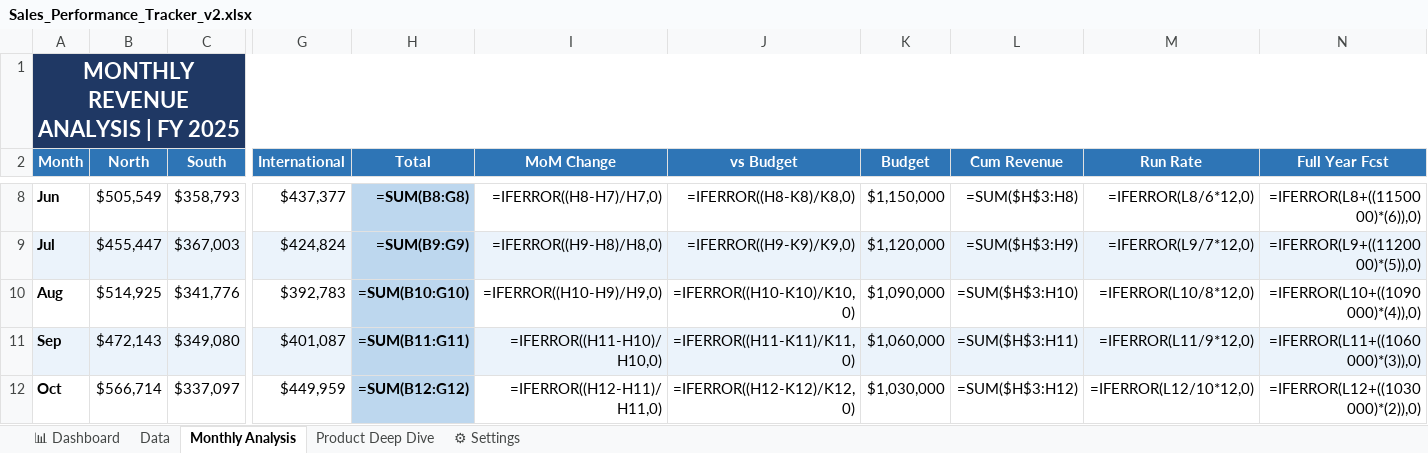
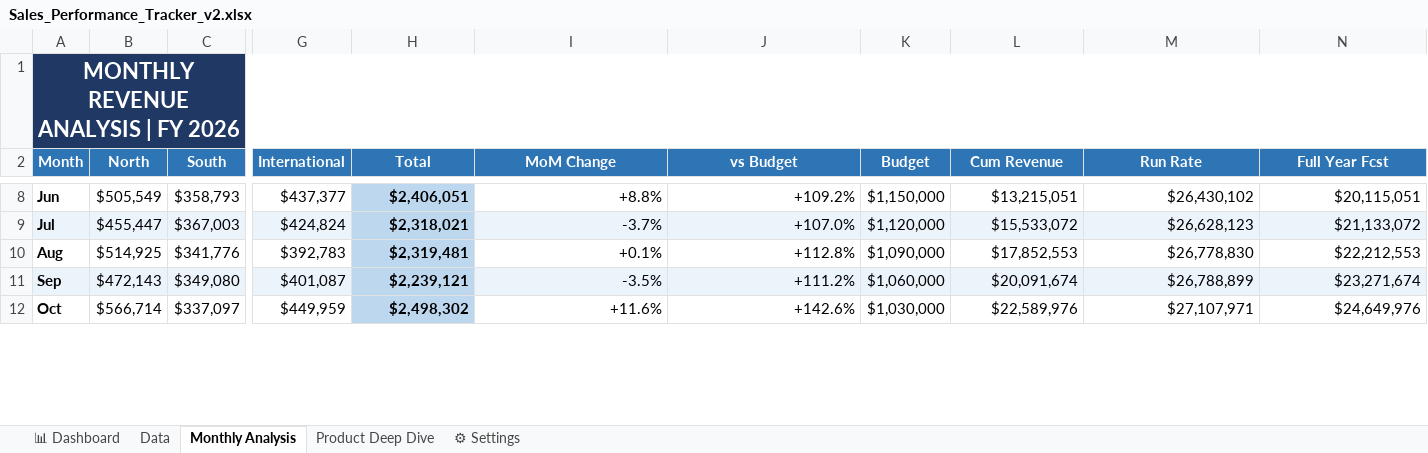
Before and after one commit to farhan-sadik-siddique/farhan-sadik-siddique.github.io, an Excel workbook: Sales_Performance_Tracker_v2.xlsx, sheet Monthly Analysis, drawn as a sheet; only a part is shown, gaps mark what is left out; values as stored, in another font and other column widths than the file's, no borders; formulas without a stored value are shown as written; the diff covers the shown part only; the diff names each change by its address in the sheet, - before the commit and + after, or states it on an @@ line.

```diff
--- a/Sales_Performance_Tracker_v2.xlsx (sheet Monthly Analysis)
+++ b/Sales_Performance_Tracker_v2.xlsx (sheet Monthly Analysis)
-A1 (Month): MONTHLY REVENUE ANALYSIS | FY 2025
+A1 (Month): MONTHLY REVENUE ANALYSIS | FY 2026
-H8 (Total): =SUM(B8:G8)
+H8 (Total): $2,406,051
-I8 (MoM Change): =IFERROR((H8-H7)/H7,0)
+I8 (MoM Change): +8.8%
-J8 (vs Budget): =IFERROR((H8-K8)/K8,0)
+J8 (vs Budget): +109.2%
-L8 (Cum Revenue): =SUM($H$3:H8)
+L8 (Cum Revenue): $13,215,051
-M8 (Run Rate): =IFERROR(L8/6*12,0)
+M8 (Run Rate): $26,430,102
-N8 (Full Year Fcst): =IFERROR(L8+((1150000)*(6)),0)
+N8 (Full Year Fcst): $20,115,051
-H9 (Total): =SUM(B9:G9)
+H9 (Total): $2,318,021
-I9 (MoM Change): =IFERROR((H9-H8)/H8,0)
+I9 (MoM Change): -3.7%
-J9 (vs Budget): =IFERROR((H9-K9)/K9,0)
+J9 (vs Budget): +107.0%
-L9 (Cum Revenue): =SUM($H$3:H9)
+L9 (Cum Revenue): $15,533,072
-M9 (Run Rate): =IFERROR(L9/7*12,0)
+M9 (Run Rate): $26,628,123
-N9 (Full Year Fcst): =IFERROR(L9+((1120000)*(5)),0)
+N9 (Full Year Fcst): $21,133,072
-H10 (Total): =SUM(B10:G10)
+H10 (Total): $2,319,481
-I10 (MoM Change): =IFERROR((H10-H9)/H9,0)
+I10 (MoM Change): +0.1%
-J10 (vs Budget): =IFERROR((H10-K10)/K10,0)
+J10 (vs Budget): +112.8%
-L10 (Cum Revenue): =SUM($H$3:H10)
+L10 (Cum Revenue): $17,852,553
-M10 (Run Rate): =IFERROR(L10/8*12,0)
+M10 (Run Rate): $26,778,830
-N10 (Full Year Fcst): =IFERROR(L10+((1090000)*(4)),0)
+N10 (Full Year Fcst): $22,212,553
-H11 (Total): =SUM(B11:G11)
+H11 (Total): $2,239,121
-I11 (MoM Change): =IFERROR((H11-H10)/H10,0)
+I11 (MoM Change): -3.5%
-J11 (vs Budget): =IFERROR((H11-K11)/K11,0)
+J11 (vs Budget): +111.2%
-L11 (Cum Revenue): =SUM($H$3:H11)
+L11 (Cum Revenue): $20,091,674
-M11 (Run Rate): =IFERROR(L11/9*12,0)
+M11 (Run Rate): $26,788,899
-N11 (Full Year Fcst): =IFERROR(L11+((1060000)*(3)),0)
+N11 (Full Year Fcst): $23,271,674
-H12 (Total): =SUM(B12:G12)
+H12 (Total): $2,498,302
-I12 (MoM Change): =IFERROR((H12-H11)/H11,0)
+I12 (MoM Change): +11.6%
-J12 (vs Budget): =IFERROR((H12-K12)/K12,0)
+J12 (vs Budget): +142.6%
-L12 (Cum Revenue): =SUM($H$3:H12)
+L12 (Cum Revenue): $22,589,976
-M12 (Run Rate): =IFERROR(L12/10*12,0)
+M12 (Run Rate): $27,107,971
-N12 (Full Year Fcst): =IFERROR(L12+((1030000)*(2)),0)
+N12 (Full Year Fcst): $24,649,976
```
Also changed, not shown: 48 edited cells elsewhere in this sheet, sheet Data, sheet 📊 Dashboard, sheet Product Deep Dive, Marketing_Campaign_ROI_v2.xlsx, 1 other file.
